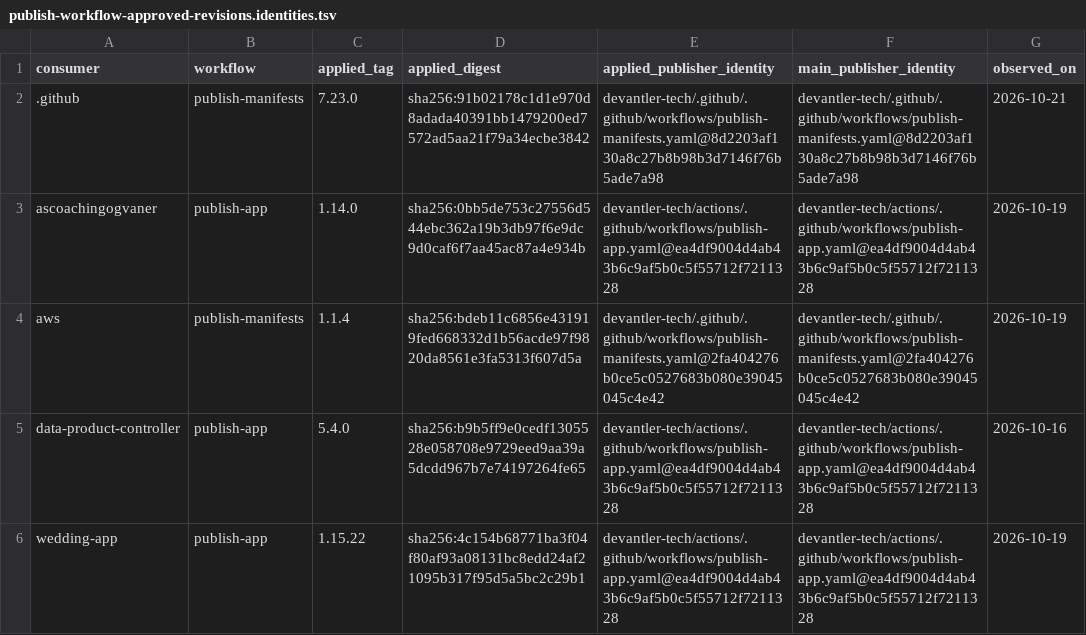
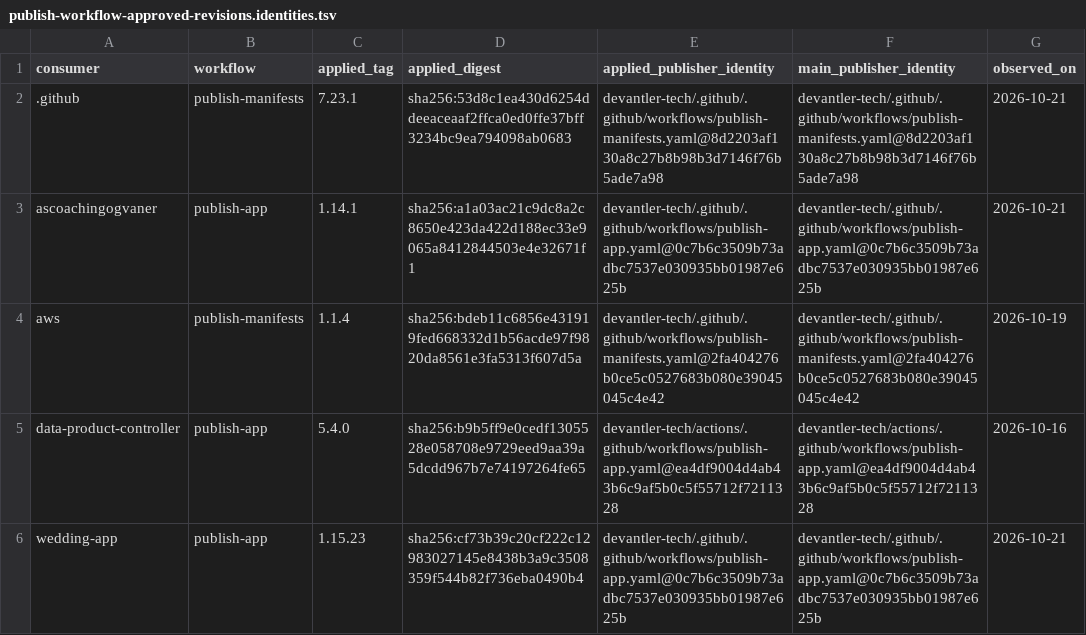
Before and after one commit to devantler-tech/platform, a TSV file: scripts/publish-workflow-approved-revisions.identities.tsv, drawn as a sheet.

```diff
--- a/scripts/publish-workflow-approved-revisions.identities.tsv
+++ b/scripts/publish-workflow-approved-revisions.identities.tsv
@@ -1,6 +1,6 @@
 consumer	workflow	applied_tag	applied_digest	applied_publisher_identity	main_publisher_identity	observed_on
-.github	publish-manifests	7.23.0	sha256:91b02178c1d1e970d8adada40391bb1479200ed7572ad5aa21f79a34ecbe3842	devantler-tech/.github/.github/workflows/publish-manifests.yaml@8d2203af130a8c27b8b98b3d7146f76b5ade7a98	devantler-tech/.github/.github/workflows/publish-manifests.yaml@8d2203af130a8c27b8b98b3d7146f76b5ade7a98	2026-10-21
-ascoachingogvaner	publish-app	1.14.0	sha256:0bb5de753c27556d544ebc362a19b3db97f6e9dc9d0caf6f7aa45ac87a4e934b	devantler-tech/actions/.github/workflows/publish-app.yaml@ea4df9004d4ab43b6c9af5b0c5f55712f7211328	devantler-tech/actions/.github/workflows/publish-app.yaml@ea4df9004d4ab43b6c9af5b0c5f55712f7211328	2026-10-19
+.github	publish-manifests	7.23.1	sha256:53d8c1ea430d6254ddeeaceaaf2ffca0ed0ffe37bff3234bc9ea794098ab0683	devantler-tech/.github/.github/workflows/publish-manifests.yaml@8d2203af130a8c27b8b98b3d7146f76b5ade7a98	devantler-tech/.github/.github/workflows/publish-manifests.yaml@8d2203af130a8c27b8b98b3d7146f76b5ade7a98	2026-10-21
+ascoachingogvaner	publish-app	1.14.1	sha256:a1a03ac21c9dc8a2c8650e423da422d188ec33e9065a8412844503e4e32671f1	devantler-tech/.github/.github/workflows/publish-app.yaml@0c7b6c3509b73adbc7537e030935bb01987e625b	devantler-tech/.github/.github/workflows/publish-app.yaml@0c7b6c3509b73adbc7537e030935bb01987e625b	2026-10-21
 aws	publish-manifests	1.1.4	sha256:bdeb11c6856e431919fed668332d1b56acde97f9820da8561e3fa5313f607d5a	devantler-tech/.github/.github/workflows/publish-manifests.yaml@2fa404276b0ce5c0527683b080e39045045c4e42	devantler-tech/.github/.github/workflows/publish-manifests.yaml@2fa404276b0ce5c0527683b080e39045045c4e42	2026-10-19
 data-product-controller	publish-app	5.4.0	sha256:b9b5ff9e0cedf1305528e058708e9729eed9aa39a5dcdd967b7e74197264fe65	devantler-tech/actions/.github/workflows/publish-app.yaml@ea4df9004d4ab43b6c9af5b0c5f55712f7211328	devantler-tech/actions/.github/workflows/publish-app.yaml@ea4df9004d4ab43b6c9af5b0c5f55712f7211328	2026-10-16
-wedding-app	publish-app	1.15.22	sha256:4c154b68771ba3f04f80af93a08131bc8edd24af21095b317f95d5a5bc2c29b1	devantler-tech/actions/.github/workflows/publish-app.yaml@ea4df9004d4ab43b6c9af5b0c5f55712f7211328	devantler-tech/actions/.github/workflows/publish-app.yaml@ea4df9004d4ab43b6c9af5b0c5f55712f7211328	2026-10-19
+wedding-app	publish-app	1.15.23	sha256:cf73b39c20cf222c12983027145e8438b3a9c3508359f544b82f736eba0490b4	devantler-tech/.github/.github/workflows/publish-app.yaml@0c7b6c3509b73adbc7537e030935bb01987e625b	devantler-tech/.github/.github/workflows/publish-app.yaml@0c7b6c3509b73adbc7537e030935bb01987e625b	2026-10-21
```
